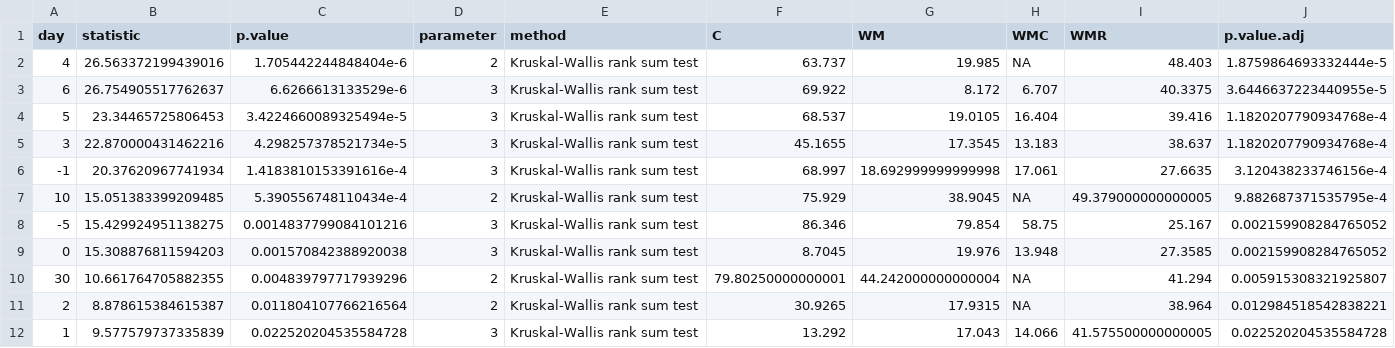
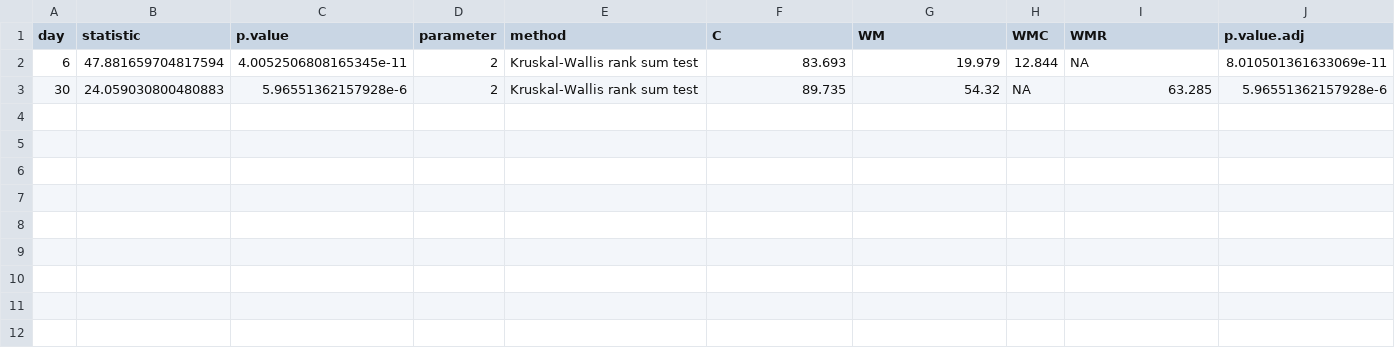
Before and after one commit to SchlossLab/Tomkovich_PEG3350_mSphere_2021, a TSV file: data/process/5_days_PEG_richness_stats_tissues_subset.tsv, drawn as a sheet.

```diff
--- a/data/process/5_days_PEG_richness_stats_tissues_subset.tsv
+++ b/data/process/5_days_PEG_richness_stats_tissues_subset.tsv
@@ -1,12 +1,3 @@
 day	statistic	p.value	parameter	method	C	WM	WMC	WMR	p.value.adj
-4	26.563372199439016	1.705442244848404e-6	2	Kruskal-Wallis rank sum test	63.737	19.985	NA	48.403	1.8759864693332444e-5
-6	26.754905517762637	6.6266613133529e-6	3	Kruskal-Wallis rank sum test	69.922	8.172	6.707	40.3375	3.6446637223440955e-5
-5	23.34465725806453	3.4224660089325494e-5	3	Kruskal-Wallis rank sum test	68.537	19.0105	16.404	39.416	1.1820207790934768e-4
-3	22.870000431462216	4.298257378521734e-5	3	Kruskal-Wallis rank sum test	45.1655	17.3545	13.183	38.637	1.1820207790934768e-4
--1	20.37620967741934	1.4183810153391616e-4	3	Kruskal-Wallis rank sum test	68.997	18.692999999999998	17.061	27.6635	3.120438233746156e-4
-10	15.051383399209485	5.390556748110434e-4	2	Kruskal-Wallis rank sum test	75.929	38.9045	NA	49.379000000000005	9.882687371535795e-4
--5	15.429924951138275	0.0014837799084101216	3	Kruskal-Wallis rank sum test	86.346	79.854	58.75	25.167	0.002159908284765052
-0	15.308876811594203	0.001570842388920038	3	Kruskal-Wallis rank sum test	8.7045	19.976	13.948	27.3585	0.002159908284765052
-30	10.661764705882355	0.004839797717939296	2	Kruskal-Wallis rank sum test	79.80250000000001	44.242000000000004	NA	41.294	0.005915308321925807
-2	8.878615384615387	0.011804107766216564	2	Kruskal-Wallis rank sum test	30.9265	17.9315	NA	38.964	0.012984518542838221
-1	9.577579737335839	0.022520204535584728	3	Kruskal-Wallis rank sum test	13.292	17.043	14.066	41.575500000000005	0.022520204535584728
+6	47.881659704817594	4.0052506808165345e-11	2	Kruskal-Wallis rank sum test	83.693	19.979	12.844	NA	8.010501361633069e-11
+30	24.059030800480883	5.96551362157928e-6	2	Kruskal-Wallis rank sum test	89.735	54.32	NA	63.285	5.96551362157928e-6
```
Also changed, not shown: data/process/5_days_PEG_shannon_stats_tissues_subset.tsv, 5 other files.
